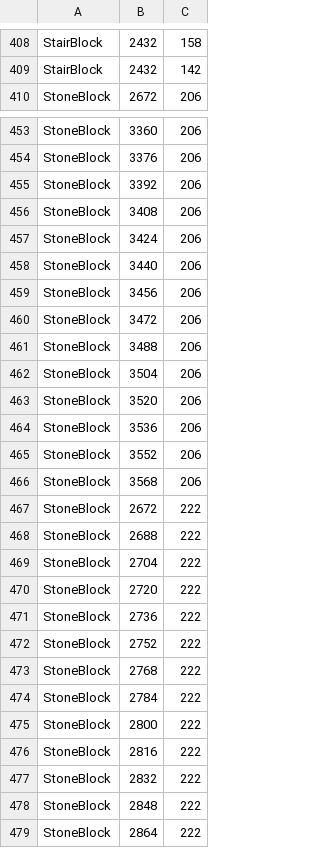
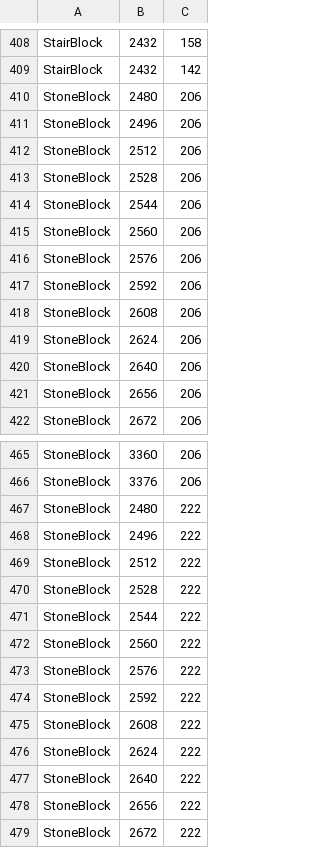
Before and after one commit to ekschro/mario-level-1-1, a CSV file: Game1/Content/LevelInfo.csv, drawn as a sheet; only a part is shown, gaps mark what is left out; the shorter side is filled out with more unchanged rows; the diff covers the shown part only.

```diff
--- a/Game1/Content/LevelInfo.csv
+++ b/Game1/Content/LevelInfo.csv
@@ -409,2 +409,14 @@ StairBlock,2432,158
 StairBlock,2432,142
+StoneBlock,2480,206
+StoneBlock,2496,206
+StoneBlock,2512,206
+StoneBlock,2528,206
+StoneBlock,2544,206
+StoneBlock,2560,206
+StoneBlock,2576,206
+StoneBlock,2592,206
+StoneBlock,2608,206
+StoneBlock,2624,206
+StoneBlock,2640,206
+StoneBlock,2656,206
 StoneBlock,2672,206
@@ -454,14 +466,14 @@ StoneBlock,3360,206
 StoneBlock,3376,206
-StoneBlock,3392,206
-StoneBlock,3408,206
-StoneBlock,3424,206
-StoneBlock,3440,206
-StoneBlock,3456,206
-StoneBlock,3472,206
-StoneBlock,3488,206
-StoneBlock,3504,206
-StoneBlock,3520,206
-StoneBlock,3536,206
-StoneBlock,3552,206
-StoneBlock,3568,206
+StoneBlock,2480,222
+StoneBlock,2496,222
+StoneBlock,2512,222
+StoneBlock,2528,222
+StoneBlock,2544,222
+StoneBlock,2560,222
+StoneBlock,2576,222
+StoneBlock,2592,222
+StoneBlock,2608,222
+StoneBlock,2624,222
+StoneBlock,2640,222
+StoneBlock,2656,222
 StoneBlock,2672,222
```
Also changed, not shown: 14 added rows, 12 removed rows and 10 edited cells elsewhere in this file, 4 other files.
